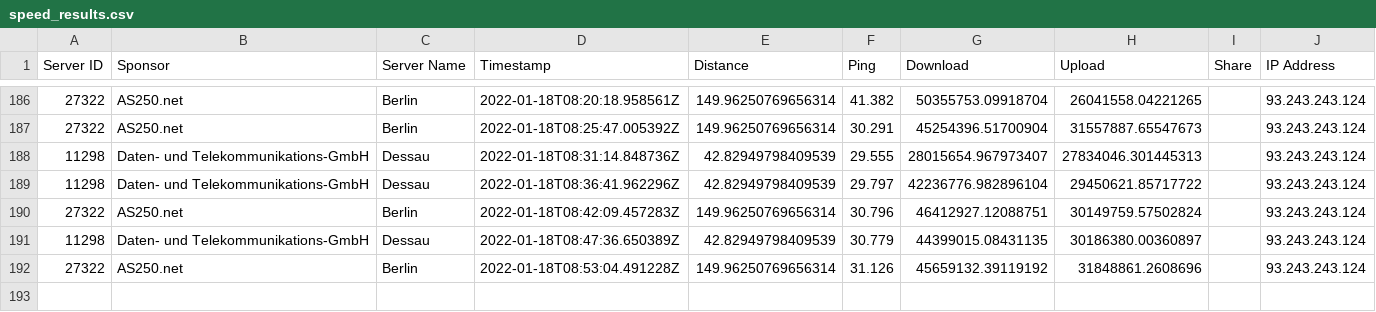
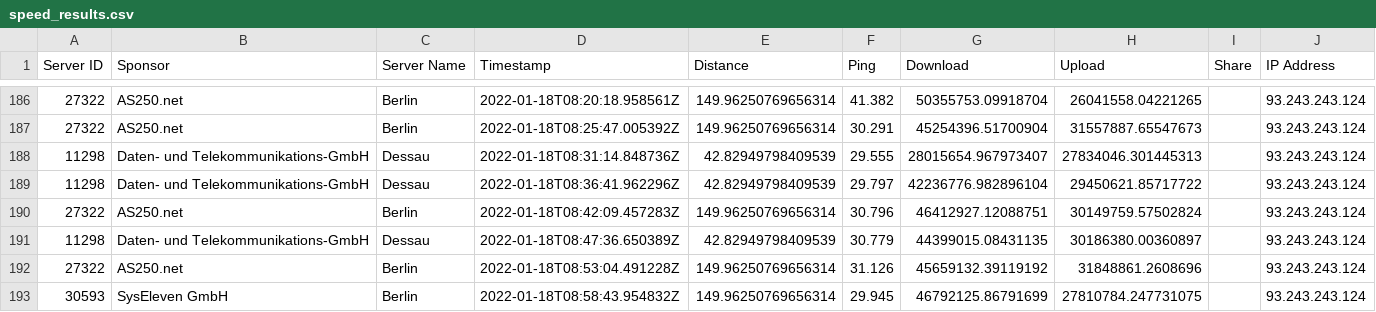
Before and after one commit to FeKoerner/20200323_135631.hdf, a CSV file: speed_results.csv, drawn as a sheet; only a part is shown, gaps mark what is left out; the diff names each change by its address in the sheet, - before the commit and + after, or states it on an @@ line.

Commit message:
speedtest result upload

```diff
--- a/speed_results.csv
+++ b/speed_results.csv
+row 193: 30593 | SysEleven GmbH | Berlin | 2022-01-18T08:58:43.954832Z | 149.96250769656314 | 29.945 | 46792125.86791699 | 27810784.247731075 |  | 93.243.243.124
```
